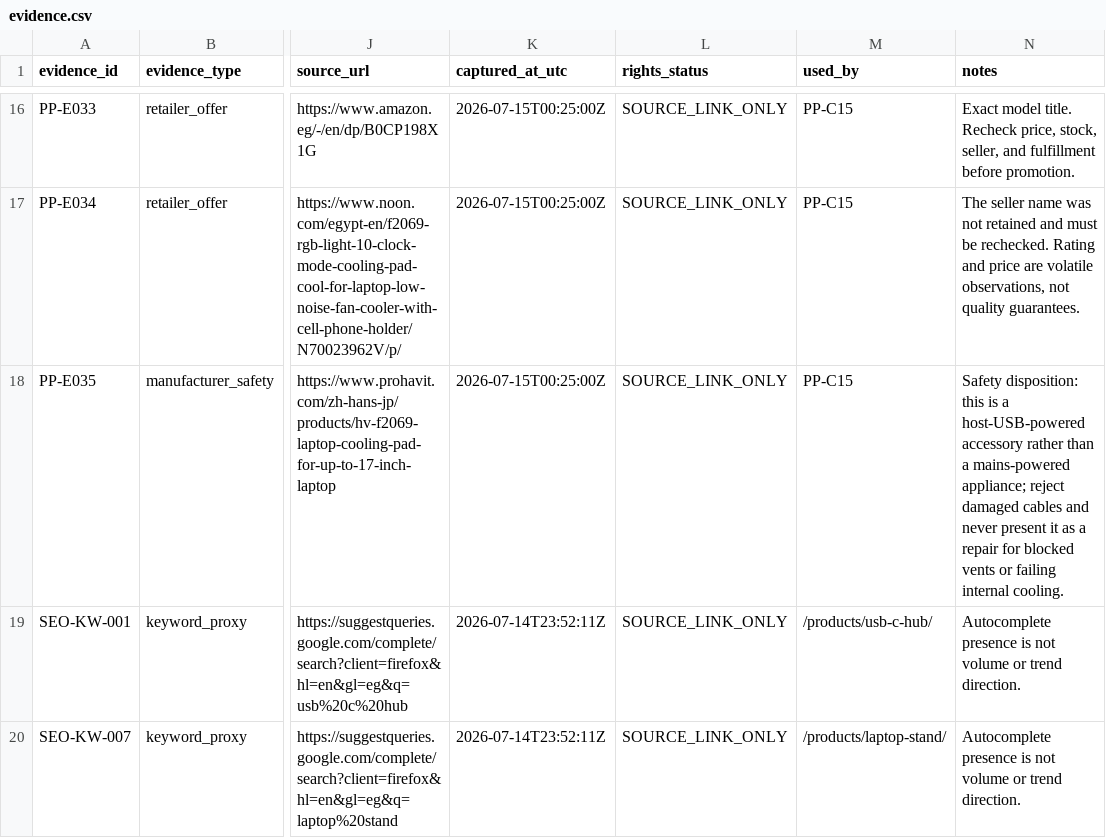
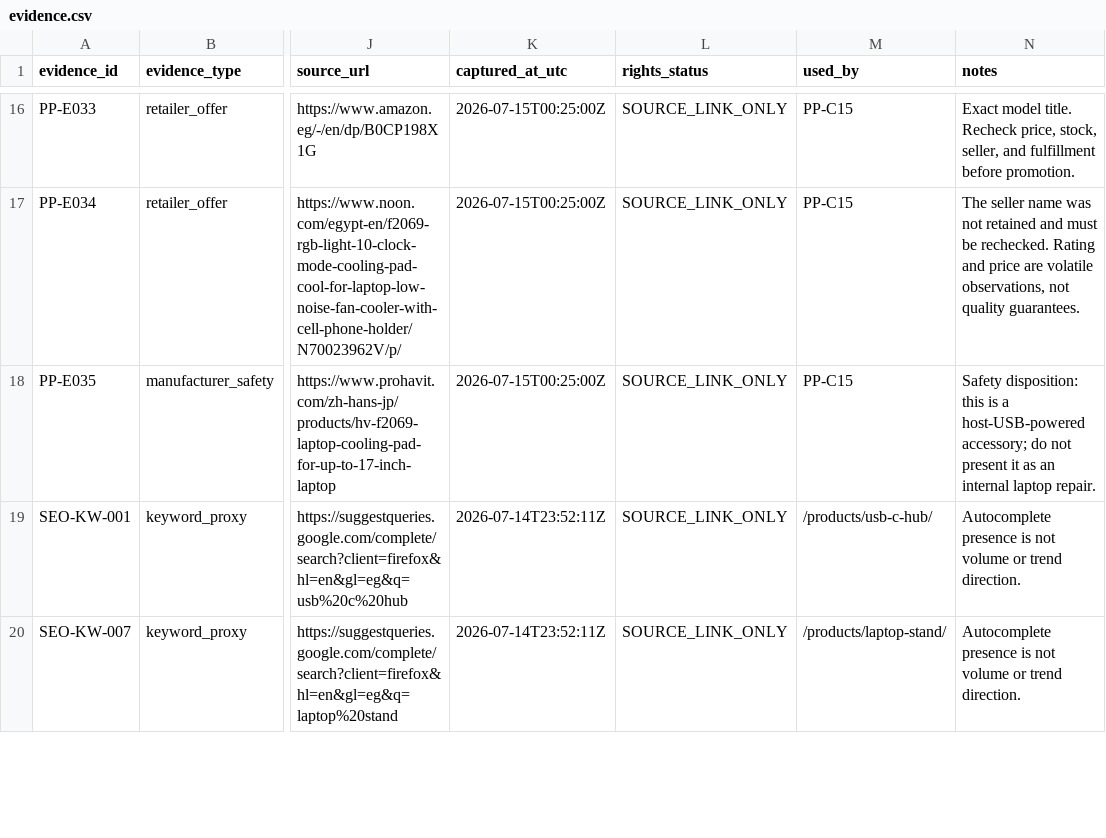
Before and after one commit to Jooubie/setup-sahla-affiliate, a CSV file: research/evidence.csv, drawn as a sheet; only a part is shown, gaps mark what is left out; the diff names each change by its address in the sheet, - before the commit and + after, or states it on an @@ line.

```diff
--- a/research/evidence.csv
+++ b/research/evidence.csv
-N18 (notes): …a host-USB-powered accessory rather than a mains-powered appliance; reject damaged cables and never present it as a repair for blocked vents or failing internal cooling.
+N18 (notes): …a host-USB-powered accessory; do not present it as an internal laptop repair.
```
Also changed, not shown: 6 other files.
